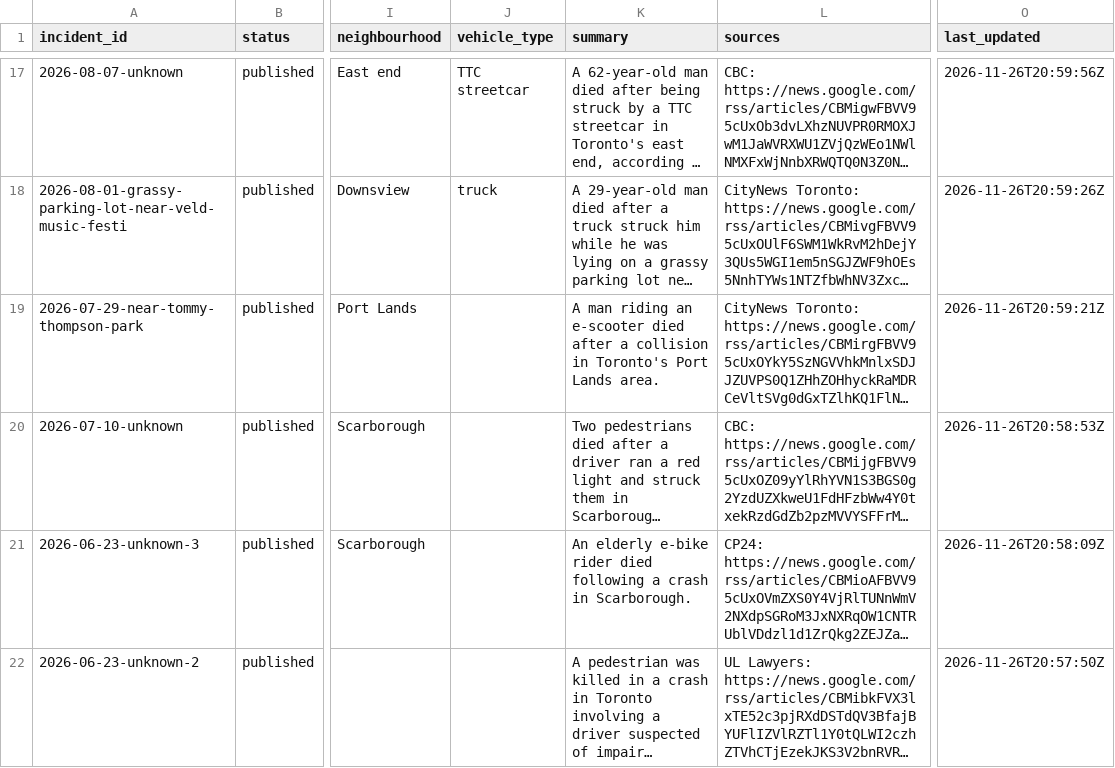
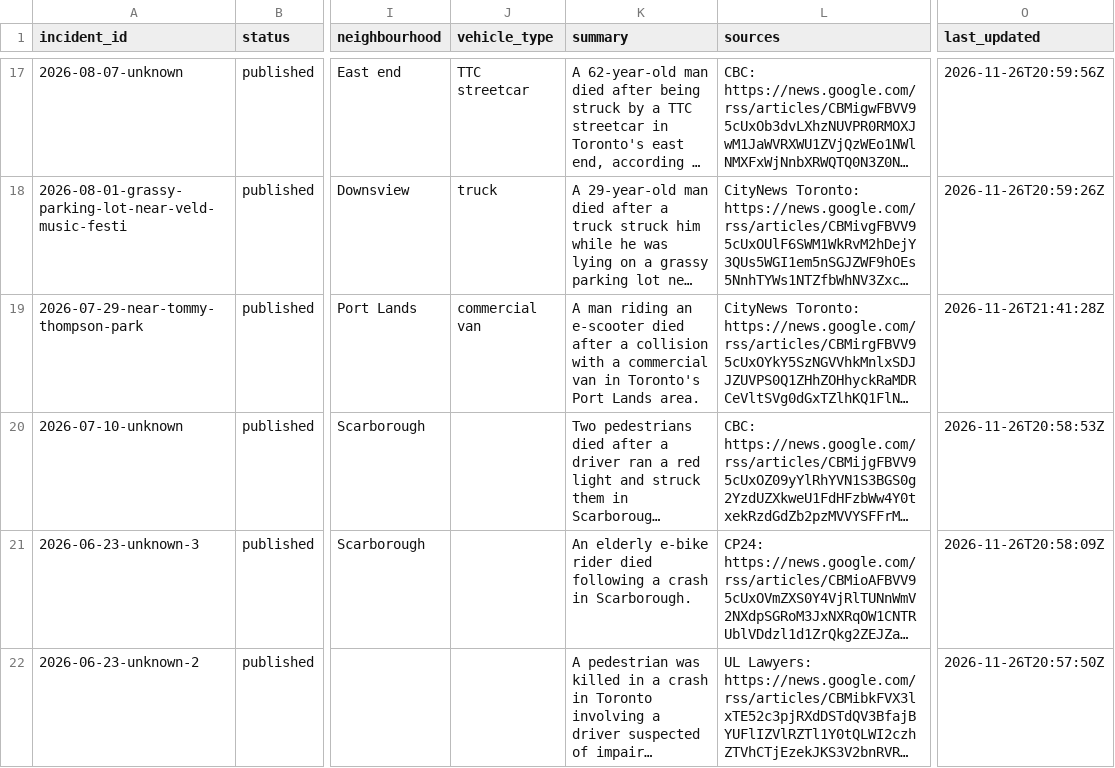
Before and after one commit to sarayongg/toronto-road-deaths, a CSV file: docs/data/incidents.csv, drawn as a sheet; only a part is shown, gaps mark what is left out; long unchanged cells end in …; the diff names each change by its address in the sheet, - before the commit and + after, or states it on an @@ line.

Commit message:
Edit 1 incident in the incident editor

```diff
--- a/docs/data/incidents.csv
+++ b/docs/data/incidents.csv
-J19 (vehicle_type): (empty)
+J19 (vehicle_type): commercial van
-K19 (summary): …a collision in Toronto's…
+K19 (summary): …a collision with a commercial van in Toronto's…
-O19 (last_updated): 2026-11-26T20:59:21Z
+O19 (last_updated): 2026-11-26T21:41:28Z
```
